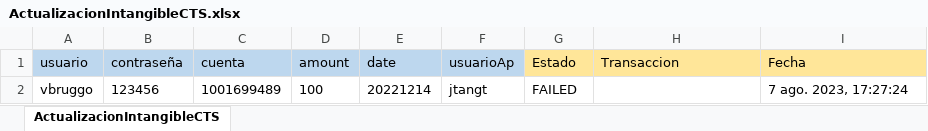
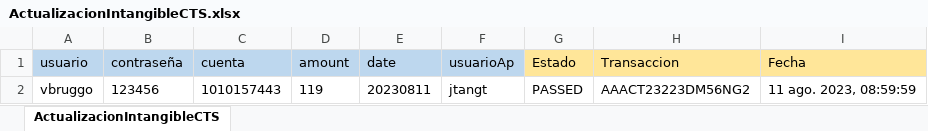
Before and after one commit to Valvaradomoreno/Regresion, an Excel workbook: src/Excel/entregable3/ActualizacionIntangibleCTS.xlsx, sheet ActualizacionIntangibleCTS, drawn as a sheet; values as stored, in another font and other column widths than the file's, no borders; the diff names each change by its address in the sheet, - before the commit and + after, or states it on an @@ line.

```diff
--- a/src/Excel/entregable3/ActualizacionIntangibleCTS.xlsx (sheet ActualizacionIntangibleCTS)
+++ b/src/Excel/entregable3/ActualizacionIntangibleCTS.xlsx (sheet ActualizacionIntangibleCTS)
-C2 (cuenta): 1001699489
+C2 (cuenta): 1010157443
-D2 (amount): 100
+D2 (amount): 119
-E2 (date): 20221214
+E2 (date): 20230811
-G2 (Estado): FAILED
+G2 (Estado): PASSED
-H2 (Transaccion): (empty)
+H2 (Transaccion): AAACT23223DM56NG2
-I2 (Fecha): 7 ago. 2023, 17:27:24
+I2 (Fecha): 11 ago. 2023, 08:59:59
```
Also changed, not shown: src/Excel/entregable2/PagoMasivoPrestamo.xlsx, src/Excel/entregable2/ProcesoActualizacionDatosMasivos.xlsx, 23 other files.
